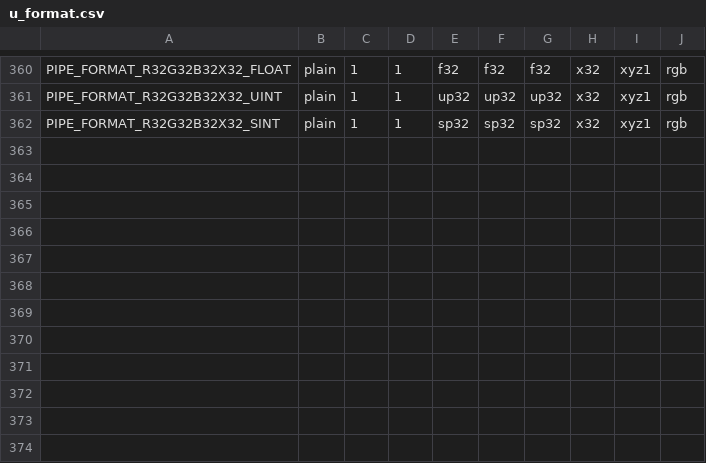
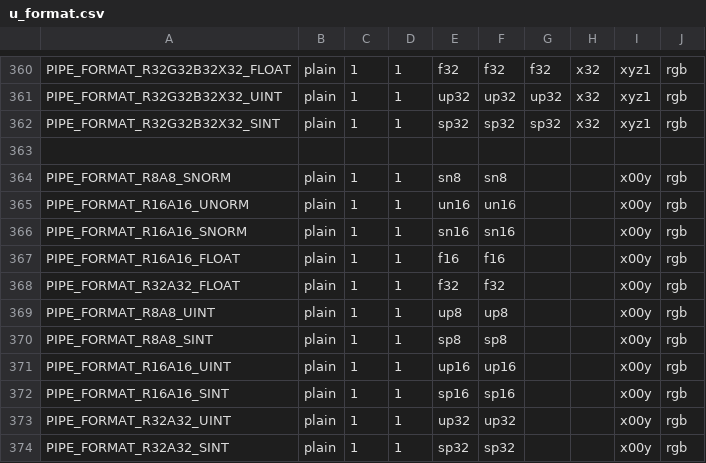
Before and after one commit to wmjb/mesa-trinity, a CSV file: src/gallium/auxiliary/util/u_format.csv, drawn as a sheet; only a part is shown, gaps mark what is left out; the diff names each change by its address in the sheet, - before the commit and + after, or states it on an @@ line.

Commit message:
gallium: add red-alpha texture formats and a couple of util functions
This is for glGetTexImage and it will be used for samplers only (which some
drivers already implement by reading util_format_description).

v2: incorporate Brian's suggestion

Reviewed-by: Brian Paul <brianp@vmware.com>

```diff
--- a/src/gallium/auxiliary/util/u_format.csv
+++ b/src/gallium/auxiliary/util/u_format.csv
+row 363: (empty)
+row 364: PIPE_FORMAT_R8A8_SNORM | plain | 1 | 1 | sn8 | sn8 |  |  | x00y | rgb
+row 365: PIPE_FORMAT_R16A16_UNORM | plain | 1 | 1 | un16 | un16 |  |  | x00y | rgb
+row 366: PIPE_FORMAT_R16A16_SNORM | plain | 1 | 1 | sn16 | sn16 |  |  | x00y | rgb
+row 367: PIPE_FORMAT_R16A16_FLOAT | plain | 1 | 1 | f16 | f16 |  |  | x00y | rgb
+row 368: PIPE_FORMAT_R32A32_FLOAT | plain | 1 | 1 | f32 | f32 |  |  | x00y | rgb
+row 369: PIPE_FORMAT_R8A8_UINT | plain | 1 | 1 | up8 | up8 |  |  | x00y | rgb
+row 370: PIPE_FORMAT_R8A8_SINT | plain | 1 | 1 | sp8 | sp8 |  |  | x00y | rgb
+row 371: PIPE_FORMAT_R16A16_UINT | plain | 1 | 1 | up16 | up16 |  |  | x00y | rgb
+row 372: PIPE_FORMAT_R16A16_SINT | plain | 1 | 1 | sp16 | sp16 |  |  | x00y | rgb
+row 373: PIPE_FORMAT_R32A32_UINT | plain | 1 | 1 | up32 | up32 |  |  | x00y | rgb
+row 374: PIPE_FORMAT_R32A32_SINT | plain | 1 | 1 | sp32 | sp32 |  |  | x00y | rgb
```
Also changed, not shown: 2 other files.
